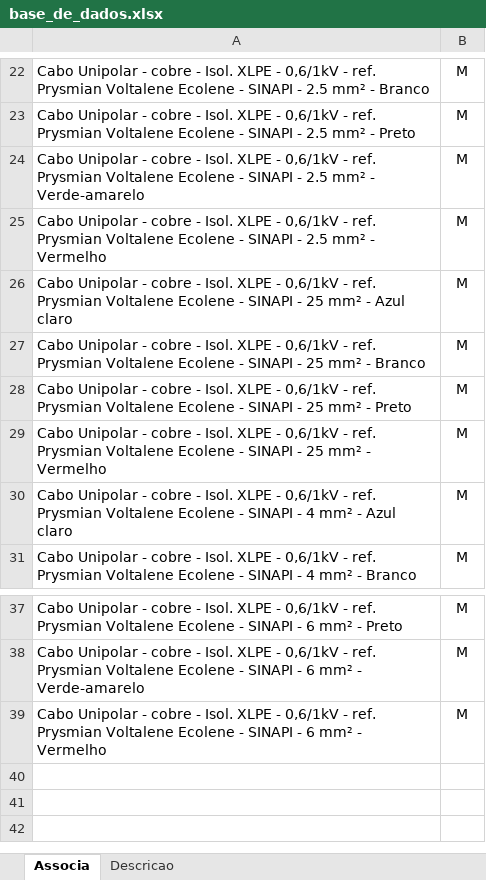
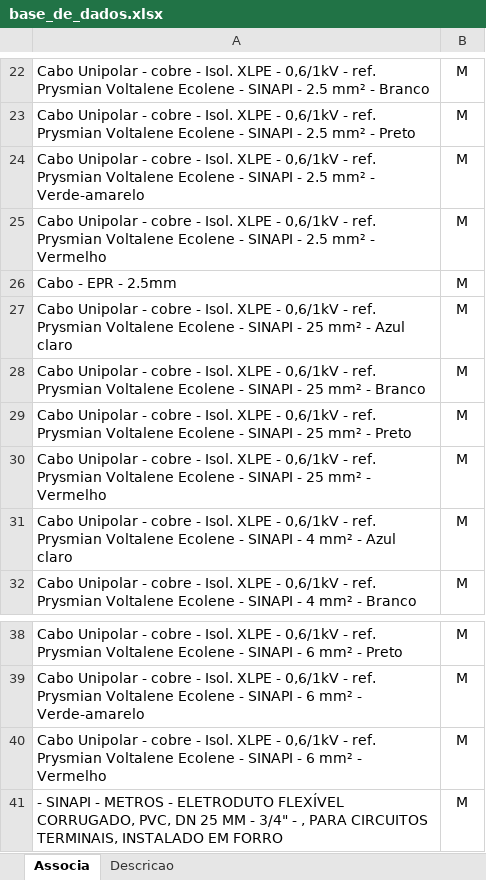
Before and after one commit to rodioegiufao/farmacia_janio, an Excel workbook: 3D/base_de_dados.xlsx, sheet Associa, drawn as a sheet; only a part is shown, gaps mark what is left out; values as stored, in another font and other column widths than the file's, no borders; the diff names each change by its address in the sheet, - before the commit and + after, or states it on an @@ line.

```diff
--- a/3D/base_de_dados.xlsx (sheet Associa)
+++ b/3D/base_de_dados.xlsx (sheet Associa)
+row 26: Cabo - EPR - 2.5mm | M
+row 41: - SINAPI - METROS - ELETRODUTO FLEXÍVEL CORRUGADO, PVC, DN 25 MM - 3/4" - , PARA CIRCUITOS TERMINAIS, INSTALADO EM FORRO | M
```
Also changed, not shown: sheet Descricao, 1 other file.
